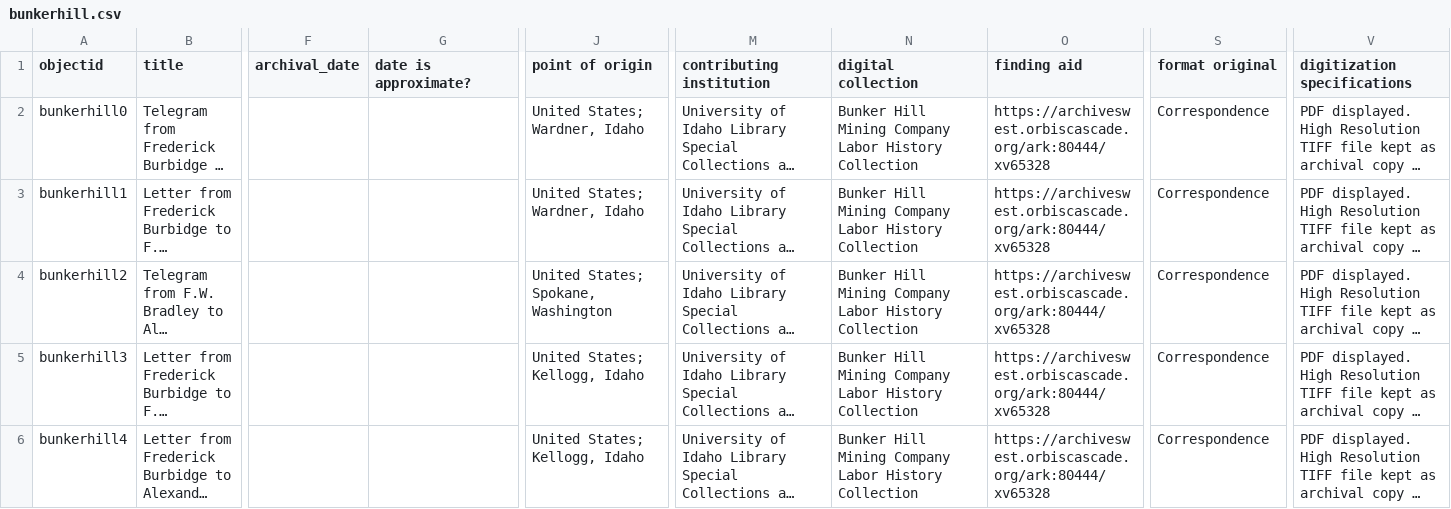
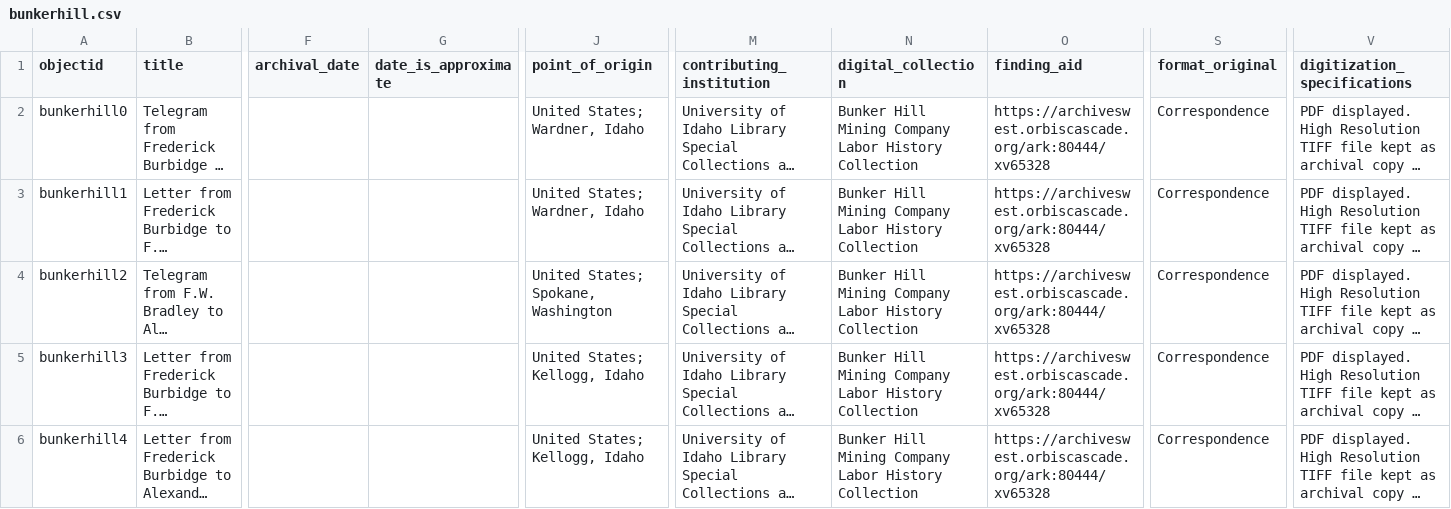
Before and after one commit to uidaholib/documents-digital-collections-template, a CSV file: _data/bunkerhill.csv, drawn as a sheet; only a part is shown, gaps mark what is left out; long unchanged cells end in …; the diff names each change by its address in the sheet, - before the commit and + after, or states it on an @@ line.

Commit message:
fix metadata field names

```diff
--- a/_data/bunkerhill.csv
+++ b/_data/bunkerhill.csv
-G1: date is approximate?
+G1: date_is_approximate
-J1: point of origin
+J1: point_of_origin
-M1: contributing institution
+M1: contributing_institution
-N1: digital collection
+N1: digital_collection
-O1: finding aid
+O1: finding_aid
-S1: format original
+S1: format_original
-V1: digitization specifications
+V1: digitization_specifications
```
